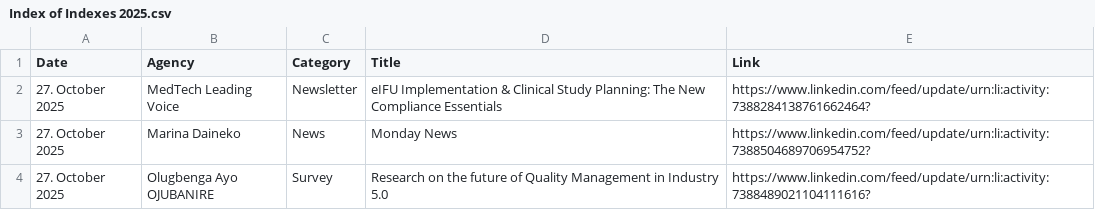
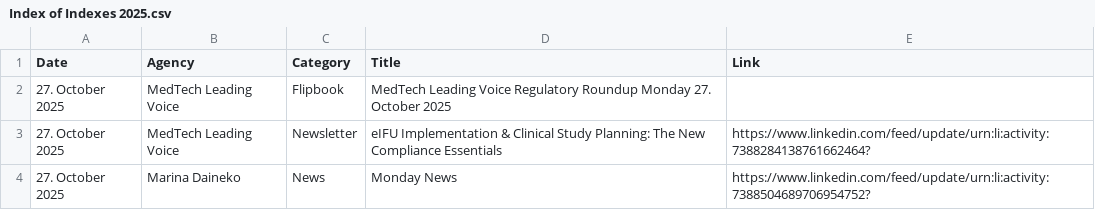
Before and after one commit to MartinCKing/Index-of-Indexes, a CSV file: Index of Indexes 2025.csv, drawn as a sheet; only a part is shown; the shorter side is filled out with more unchanged rows; the diff covers the shown part only; the diff names each change by its address in the sheet, - before the commit and + after, or states it on an @@ line.

```diff
--- a/Index of Indexes 2025.csv
+++ b/Index of Indexes 2025.csv
+row 2: 27. October 2025 | MedTech Leading Voice | Flipbook | MedTech Leading Voice Regulatory Roundup Monday 27. October 2025
```
Also changed, not shown: 24 added rows elsewhere in this file.
